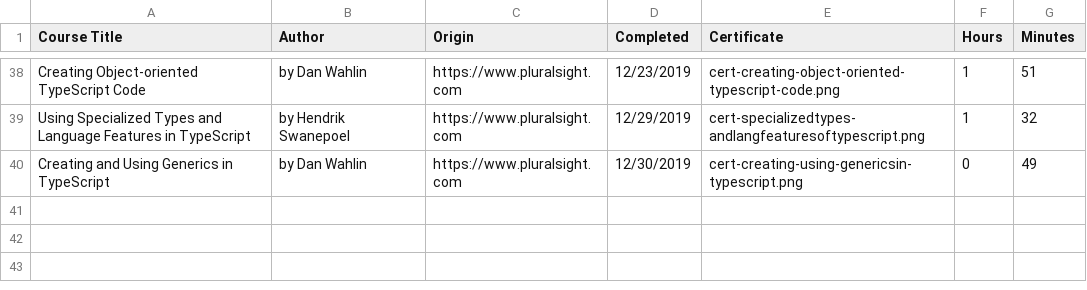
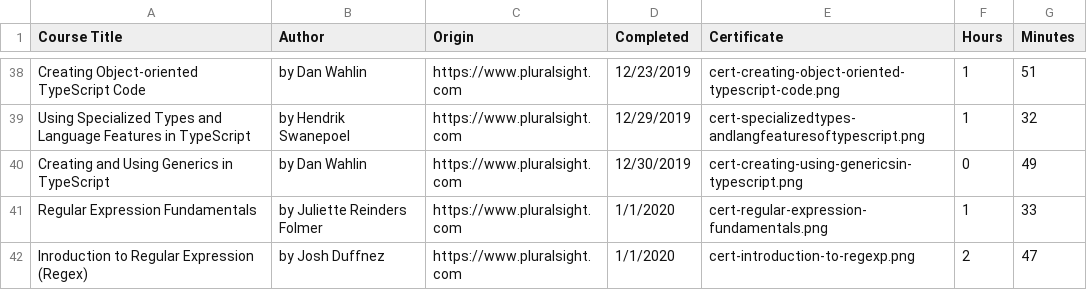
Before and after one commit to lkovari/KLHome, a CSV file: src/assets/courses/completed-courses.csv, drawn as a sheet; only a part is shown, gaps mark what is left out; the diff names each change by its address in the sheet, - before the commit and + after, or states it on an @@ line.

Commit message:
Added Completed Courses

```diff
--- a/src/assets/courses/completed-courses.csv
+++ b/src/assets/courses/completed-courses.csv
+row 41: Regular Expression Fundamentals | by Juliette Reinders Folmer | https://www.pluralsight.com | 1/1/2020 | cert-regular-expression-fundamentals.png | 1 | 33
+row 42: Inroduction to Regular Expression (Regex) | by Josh Duffnez | https://www.pluralsight.com | 1/1/2020 | cert-introduction-to-regexp.png | 2 | 47
```
Also changed, not shown: 5 other files.
